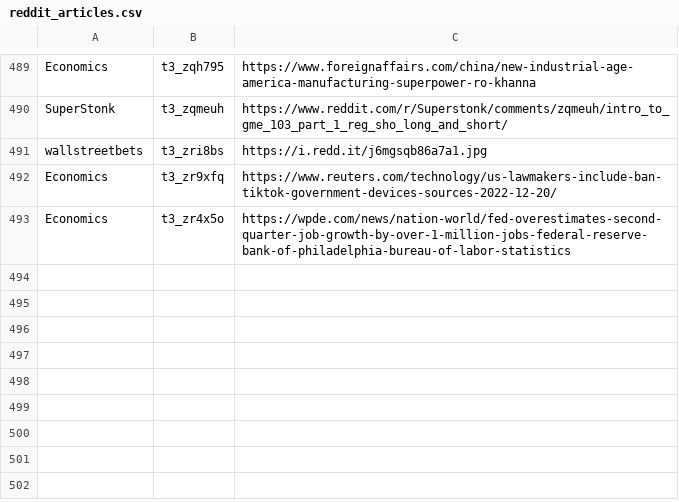
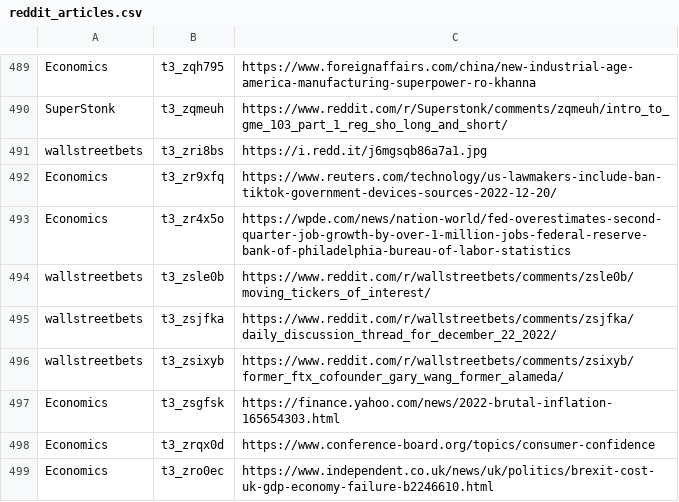
Before and after one commit to dli-invest/stonk_events, a CSV file: data/reddit/reddit_articles.csv, drawn as a sheet; only a part is shown, gaps mark what is left out; the diff names each change by its address in the sheet, - before the commit and + after, or states it on an @@ line.

```diff
--- a/data/reddit/reddit_articles.csv
+++ b/data/reddit/reddit_articles.csv
+row 494: wallstreetbets | t3_zsle0b | https://www.reddit.com/r/wallstreetbets/comments/zsle0b/moving_tickers_of_interest/
+row 495: wallstreetbets | t3_zsjfka | https://www.reddit.com/r/wallstreetbets/comments/zsjfka/daily_discussion_thread_for_december_22_2022/
+row 496: wallstreetbets | t3_zsixyb | https://www.reddit.com/r/wallstreetbets/comments/zsixyb/former_ftx_cofounder_gary_wang_former_alameda/
+row 497: Economics | t3_zsgfsk | https://finance.yahoo.com/news/2022-brutal-inflation-165654303.html
+row 498: Economics | t3_zrqx0d | https://www.conference-board.org/topics/consumer-confidence
+row 499: Economics | t3_zro0ec | https://www.independent.co.uk/news/uk/politics/brexit-cost-uk-gdp-economy-failure-b2246610.html
```
Also changed, not shown: 2 other files.
